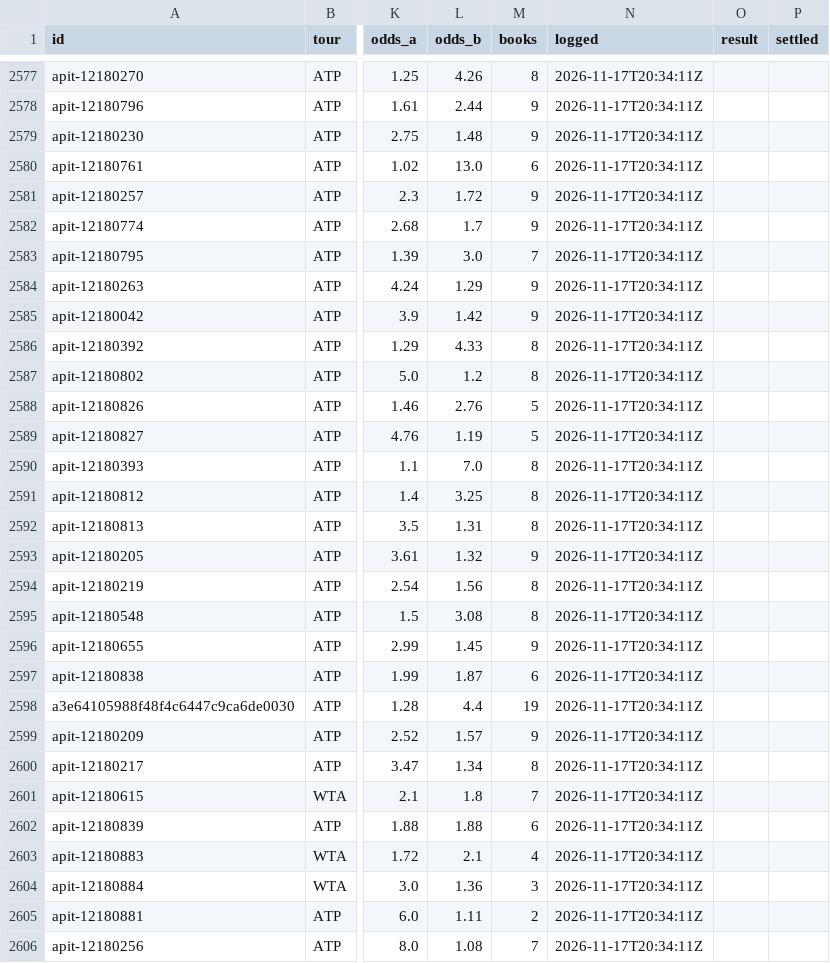
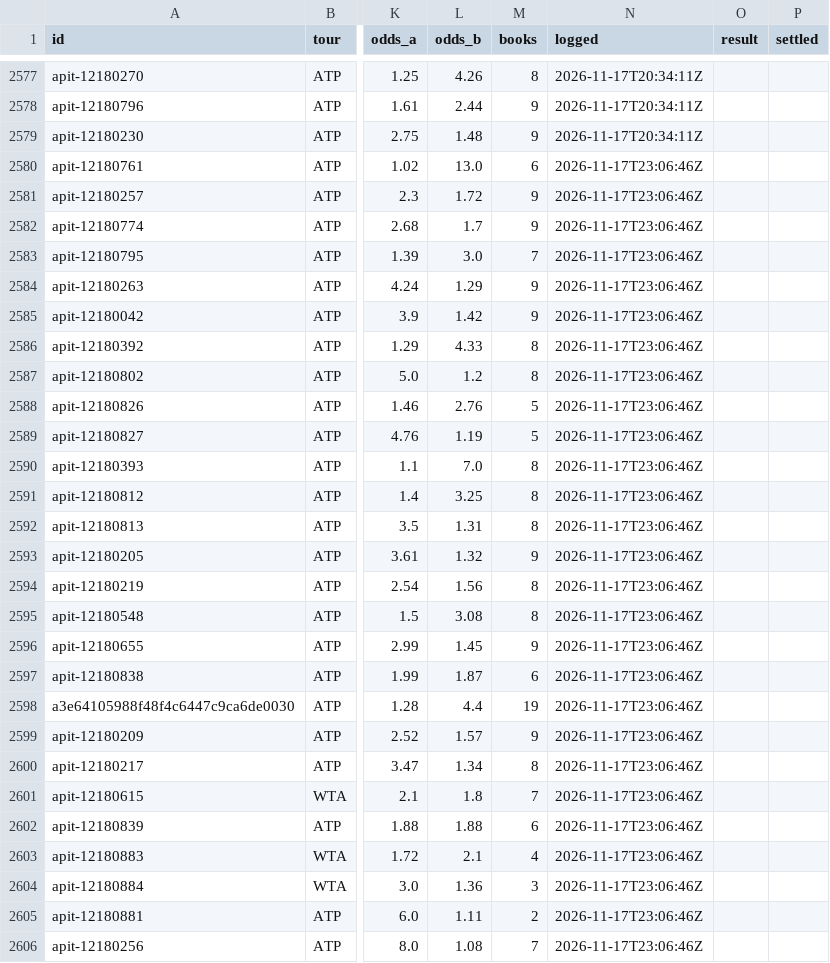
Before and after one commit to MoussaK1379/tennis-odds-engine, a CSV file: history/predictions.csv, drawn as a sheet; only a part is shown, gaps mark what is left out; the diff covers the shown part only; the diff names each change by its address in the sheet, - before the commit and + after, or states it on an @@ line.

```diff
--- a/history/predictions.csv
+++ b/history/predictions.csv
-N2580:N2606 (logged): 2026-11-17T20:34:11Z
+N2580:N2606 (logged): 2026-11-17T23:06:46Z
```
Also changed, not shown: 13 edited cells elsewhere in this file, 1 other file.
